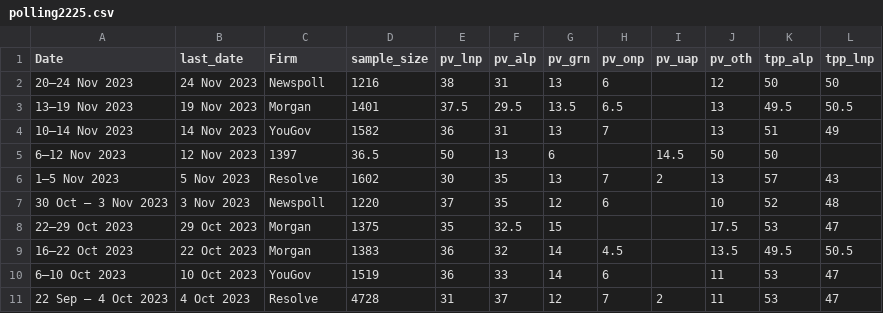
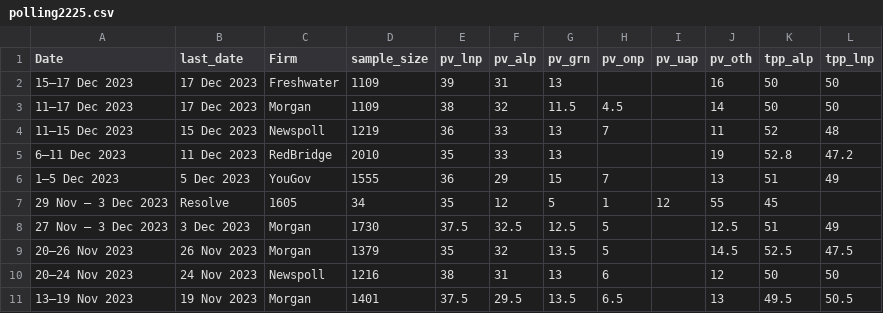
Before and after one commit to metacoretechs/wikipedia-aus-poll-charts, a CSV file: polling2225.csv, drawn as a sheet; only a part is shown; the shorter side is filled out with more unchanged rows; the diff names each change by its address in the sheet, - before the commit and + after, or states it on an @@ line.

```diff
--- a/polling2225.csv
+++ b/polling2225.csv
+row 2: 15–17 Dec 2023 | 17 Dec 2023 | Freshwater | 1109 | 39 | 31 | 13 |  |  | 16 | 50 | 50
+row 3: 11–17 Dec 2023 | 17 Dec 2023 | Morgan | 1109 | 38 | 32 | 11.5 | 4.5 |  | 14 | 50 | 50
+row 4: 11–15 Dec 2023 | 15 Dec 2023 | Newspoll | 1219 | 36 | 33 | 13 | 7 |  | 11 | 52 | 48
+row 5: 6–11 Dec 2023 | 11 Dec 2023 | RedBridge | 2010 | 35 | 33 | 13 |  |  | 19 | 52.8 | 47.2
+row 6: 1–5 Dec 2023 | 5 Dec 2023 | YouGov | 1555 | 36 | 29 | 15 | 7 |  | 13 | 51 | 49
+row 7: 29 Nov – 3 Dec 2023 | Resolve | 1605 | 34 | 35 | 12 | 5 | 1 | 12 | 55 | 45
+row 8: 27 Nov – 3 Dec 2023 | 3 Dec 2023 | Morgan | 1730 | 37.5 | 32.5 | 12.5 | 5 |  | 12.5 | 51 | 49
+row 9: 20–26 Nov 2023 | 26 Nov 2023 | Morgan | 1379 | 35 | 32 | 13.5 | 5 |  | 14.5 | 52.5 | 47.5
```
Also changed, not shown: albanese_sat2225.csv, dutton_sat2225.csv, 3 other files.
